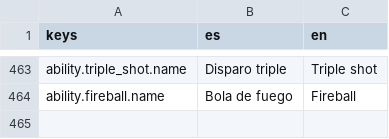
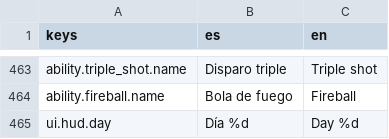
Before and after one commit to devenma/dungeons, a CSV file: locale/strings.csv, drawn as a sheet; only a part is shown, gaps mark what is left out; the diff names each change by its address in the sheet, - before the commit and + after, or states it on an @@ line.

```diff
--- a/locale/strings.csv
+++ b/locale/strings.csv
+row 465: ui.hud.day | Día %d | Day %d
```
Also changed, not shown: 6 other files.
